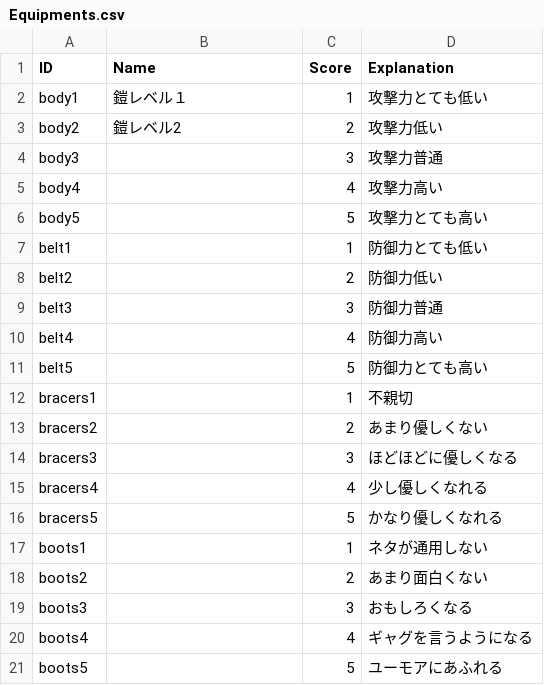
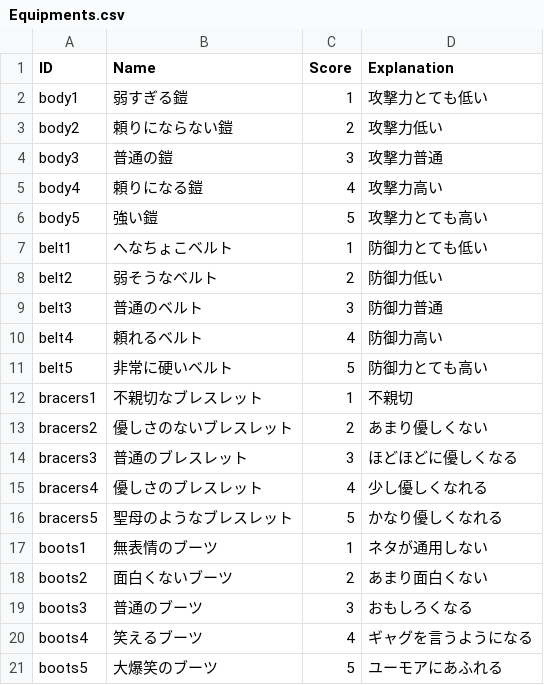
Before and after one commit to koro1106/2DSimulation.2025.personal, a CSV file: Equipments.csv, drawn as a sheet.

```diff
--- a/Equipments.csv
+++ b/Equipments.csv
@@ -1,21 +1,21 @@
 ID,Name,Score,Explanation
-body1,鎧レベル１,1,攻撃力とても低い
-body2,鎧レベル2,2,攻撃力低い
-body3,,3,攻撃力普通
-body4,,4,攻撃力高い
-body5,,5,攻撃力とても高い
-belt1,,1,防御力とても低い
-belt2,,2,防御力低い
-belt3,,3,防御力普通
-belt4,,4,防御力高い　
-belt5,,5,防御力とても高い
-bracers1,,1,不親切
-bracers2,,2,あまり優しくない
-bracers3,,3,ほどほどに優しくなる
-bracers4,,4,少し優しくなれる
-bracers5,,5,かなり優しくなれる
-boots1,,1,ネタが通用しない
-boots2,,2,あまり面白くない
-boots3,,3,おもしろくなる
-boots4,,4,ギャグを言うようになる
-boots5,,5,ユーモアにあふれる
+body1,弱すぎる鎧,1,攻撃力とても低い
+body2,頼りにならない鎧,2,攻撃力低い
+body3,普通の鎧,3,攻撃力普通
+body4,頼りになる鎧,4,攻撃力高い
+body5,強い鎧,5,攻撃力とても高い
+belt1,へなちょこベルト,1,防御力とても低い
+belt2,弱そうなベルト,2,防御力低い
+belt3,普通のベルト,3,防御力普通
+belt4,頼れるベルト,4,防御力高い　
+belt5,非常に硬いベルト,5,防御力とても高い
+bracers1,不親切なブレスレット,1,不親切
+bracers2,優しさのないブレスレット,2,あまり優しくない
+bracers3,普通のブレスレット,3,ほどほどに優しくなる
+bracers4,優しさのブレスレット,4,少し優しくなれる
+bracers5,聖母のようなブレスレット,5,かなり優しくなれる
+boots1,無表情のブーツ,1,ネタが通用しない
+boots2,面白くないブーツ,2,あまり面白くない
+boots3,普通のブーツ,3,おもしろくなる
+boots4,笑えるブーツ,4,ギャグを言うようになる
+boots5,大爆笑のブーツ,5,ユーモアにあふれる
```
Also changed, not shown: 32 other files.
